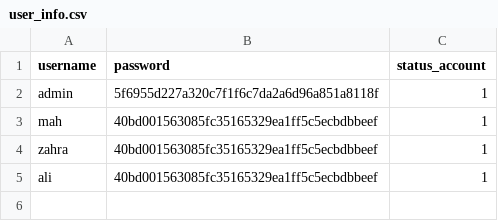
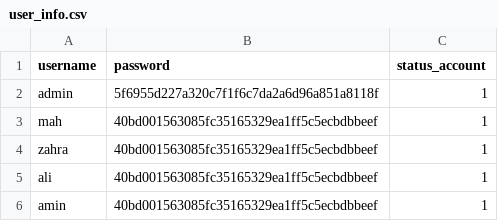
Before and after one commit to mahvashmoradi/Store_accounting_python_project, a CSV file: user_info.csv, drawn as a sheet; the diff names each change by its address in the sheet, - before the commit and + after, or states it on an @@ line.

```diff
--- a/user_info.csv
+++ b/user_info.csv
+row 6: amin | 40bd001563085fc35165329ea1ff5c5ecbdbbeef | 1
```
Also changed, not shown: Product_info.csv, 6 other files.
